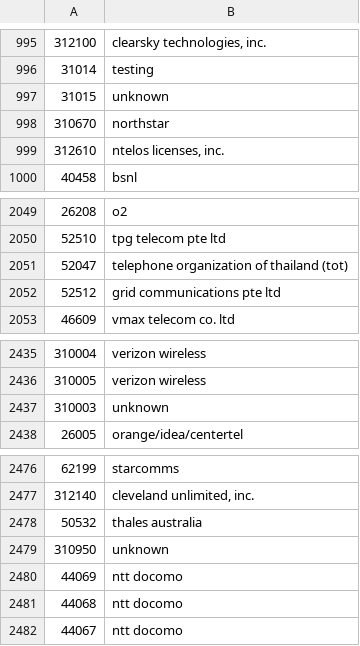
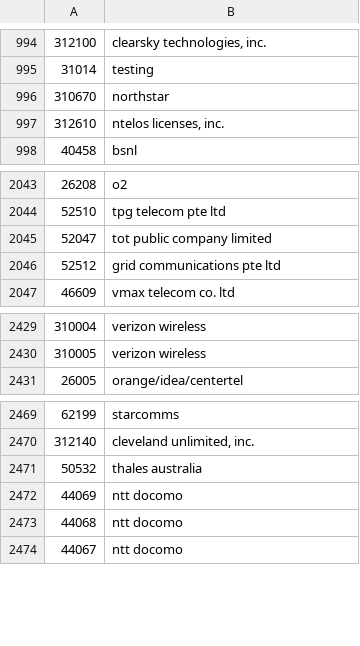
Before and after one commit to ngochai94/mcc-mnc, a TSV file: misc/hni2isp.tsv, drawn as a sheet; only a part is shown, gaps mark what is left out; the diff covers the shown part only.

Commit message:
Remove unknown row in the result

```diff
--- a/misc/hni2isp.tsv
+++ b/misc/hni2isp.tsv
@@ -996,3 +995,2 @@
 31014	testing
-31015	unknown
 310670	northstar
@@ -2050,3 +2044,3 @@
 52510	tpg telecom pte ltd
-52047	telephone organization of thailand (tot)
+52047	tot public company limited
 52512	grid communications pte ltd
@@ -2436,3 +2430,2 @@
 310005	verizon wireless
-310003	unknown
 26005	orange/idea/centertel
@@ -2478,3 +2471,2 @@
 50532	thales australia
-310950	unknown
 44069	ntt docomo
```
Also changed, not shown: 1 added row and 6 removed rows elsewhere in this file, 1 other file.
